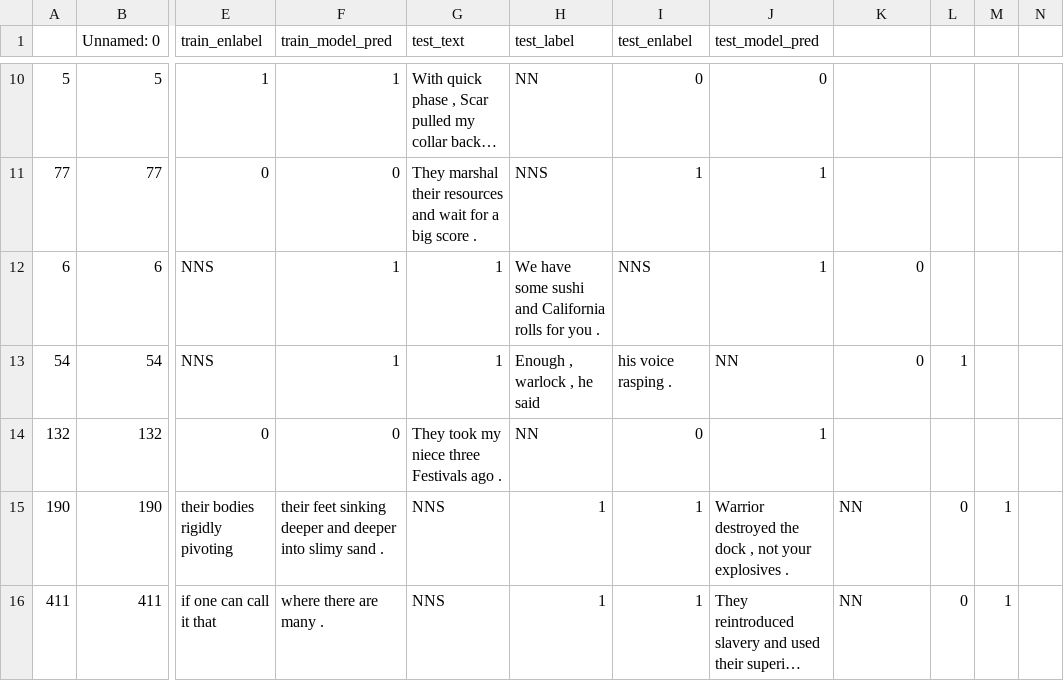
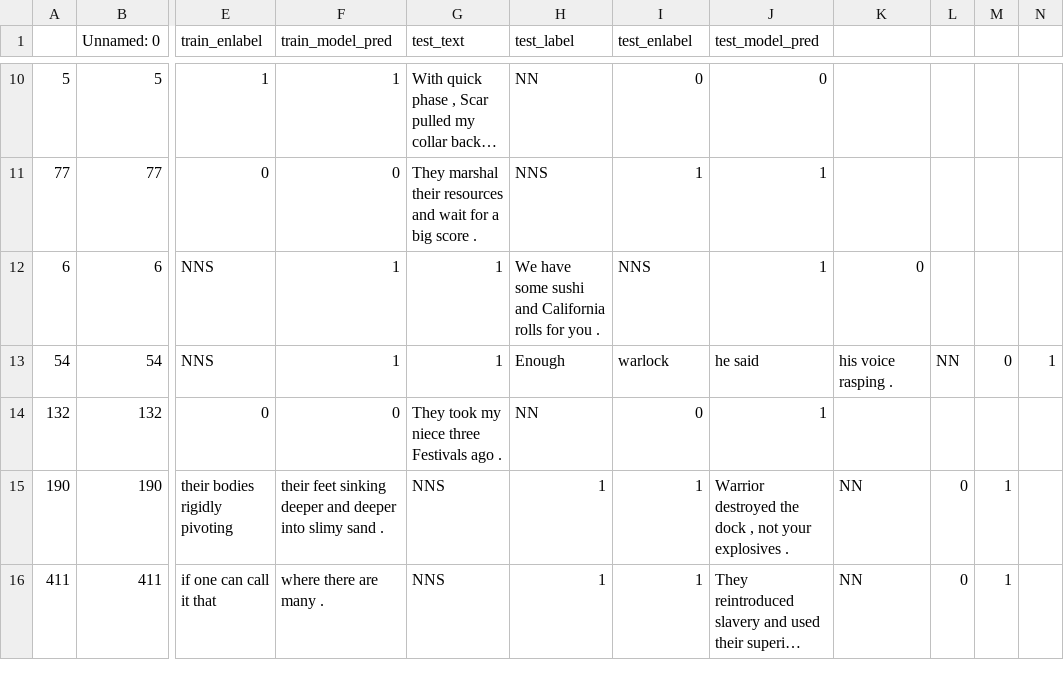
Before and after one commit to anavaleriagonzalez/anavaleriagonzalez.github.io, a CSV file: data/stimuli_presentations/preds/obj_number/test_set3.csv, drawn as a sheet; only a part is shown, gaps mark what is left out; long unchanged cells end in …; the diff names each change by its address in the sheet, - before the commit and + after, or states it on an @@ line.

Commit message:
Update test_set3.csv

```diff
--- a/data/stimuli_presentations/preds/obj_number/test_set3.csv
+++ b/data/stimuli_presentations/preds/obj_number/test_set3.csv
-H13 (test_label): Enough , warlock , he said
+H13 (test_label): Enough
-I13 (test_enlabel): his voice rasping .
+I13 (test_enlabel): warlock
-J13 (test_model_pred): NN
+J13 (test_model_pred): he said
-K13: 0
+K13: his voice rasping .
-L13: 1
+L13: NN
-M13: (empty)
+M13: 0
-N13: (empty)
+N13: 1
```
